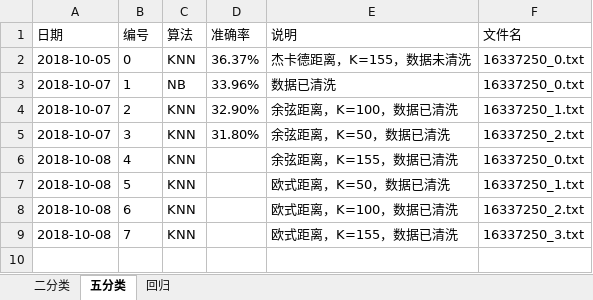
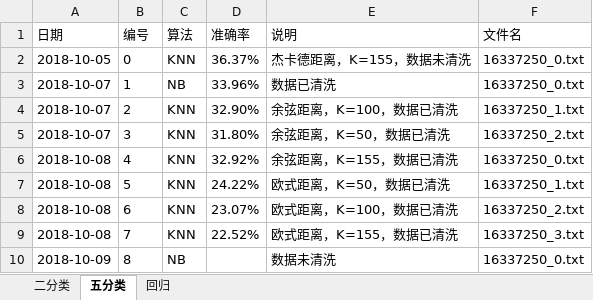
Before and after one commit to npathcheck/project, an Excel workbook: rank/log.xlsx, sheet 五分类, drawn as a sheet; values as stored, in another font and other column widths than the file's, no borders; the diff names each change by its address in the sheet, - before the commit and + after, or states it on an @@ line.

```diff
--- a/rank/log.xlsx (sheet 五分类)
+++ b/rank/log.xlsx (sheet 五分类)
-D6 (准确率): (empty)
+D6 (准确率): 32.92%
-D7 (准确率): (empty)
+D7 (准确率): 24.22%
-D8 (准确率): (empty)
+D8 (准确率): 23.07%
-D9 (准确率): (empty)
+D9 (准确率): 22.52%
+row 10: 2018-10-09 | 8 | NB |  | 数据未清洗 | 16337250_0.txt
```
Also changed, not shown: sheet 二分类, sheet 回归, 33 other files.
